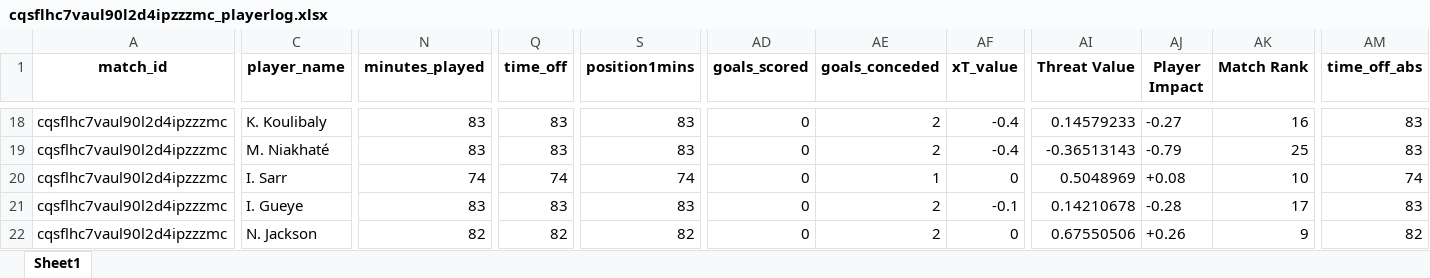
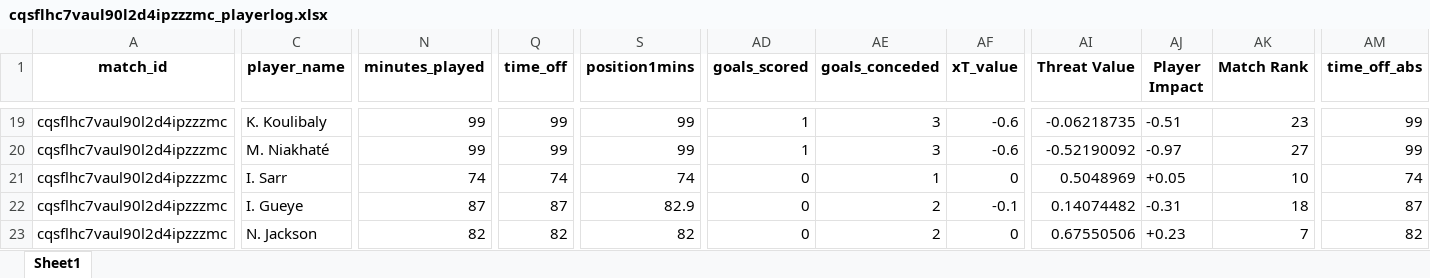
Before and after one commit to WTAnalysis/bnc, an Excel workbook: bnc-streamlit-app/data/points/cqsflhc7vaul90l2d4ipzzzmc_playerlog.xlsx, sheet Sheet1, drawn as a sheet; only a part is shown, gaps mark what is left out; values as stored, in another font and other column widths than the file's, no borders; addresses are those after the commit; the diff covers the shown part only; the diff names each change by its address in the sheet, - before the commit and + after, or states it on an @@ line.

Commit message:
Add points for cqsflhc7vaul90l2d4ipzzzmc_playerlog

```diff
--- a/bnc-streamlit-app/data/points/cqsflhc7vaul90l2d4ipzzzmc_playerlog.xlsx (sheet Sheet1)
+++ b/bnc-streamlit-app/data/points/cqsflhc7vaul90l2d4ipzzzmc_playerlog.xlsx (sheet Sheet1)
-N19:N20 (minutes_played): 83
+N19:N20 (minutes_played): 99
-Q19:Q20 (time_off): 83
+Q19:Q20 (time_off): 99
-S19:S20 (position1mins): 83
+S19:S20 (position1mins): 99
-AD19:AD20 (goals_scored): 0
+AD19:AD20 (goals_scored): 1
-AE19:AE20 (goals_conceded): 2
+AE19:AE20 (goals_conceded): 3
-AF19:AF20 (xT_value): -0.4
+AF19:AF20 (xT_value): -0.6
-AI19 (Threat Value): 0.14579233
+AI19 (Threat Value): -0.06218735
-AJ19 (Player Impact): -0.27
+AJ19 (Player Impact): -0.51
-AK19 (Match Rank): 16
+AK19 (Match Rank): 23
-AM19:AM20 (time_off_abs): 83
+AM19:AM20 (time_off_abs): 99
-AI20 (Threat Value): -0.36513143
+AI20 (Threat Value): -0.52190092
-AJ20 (Player Impact): -0.79
+AJ20 (Player Impact): -0.97
-AK20 (Match Rank): 25
+AK20 (Match Rank): 27
-AJ21 (Player Impact): +0.08
+AJ21 (Player Impact): +0.05
-N22 (minutes_played): 83
+N22 (minutes_played): 87
-Q22 (time_off): 83
+Q22 (time_off): 87
-S22 (position1mins): 83
+S22 (position1mins): 82.9
-AI22 (Threat Value): 0.14210678
+AI22 (Threat Value): 0.14074482
-AJ22 (Player Impact): -0.28
+AJ22 (Player Impact): -0.31
-AK22 (Match Rank): 17
+AK22 (Match Rank): 18
-AM22 (time_off_abs): 83
+AM22 (time_off_abs): 87
-AJ23 (Player Impact): +0.26
+AJ23 (Player Impact): +0.23
-AK23 (Match Rank): 9
+AK23 (Match Rank): 7
```
Also changed, not shown: 2 added rows and 245 edited cells elsewhere in this sheet.
